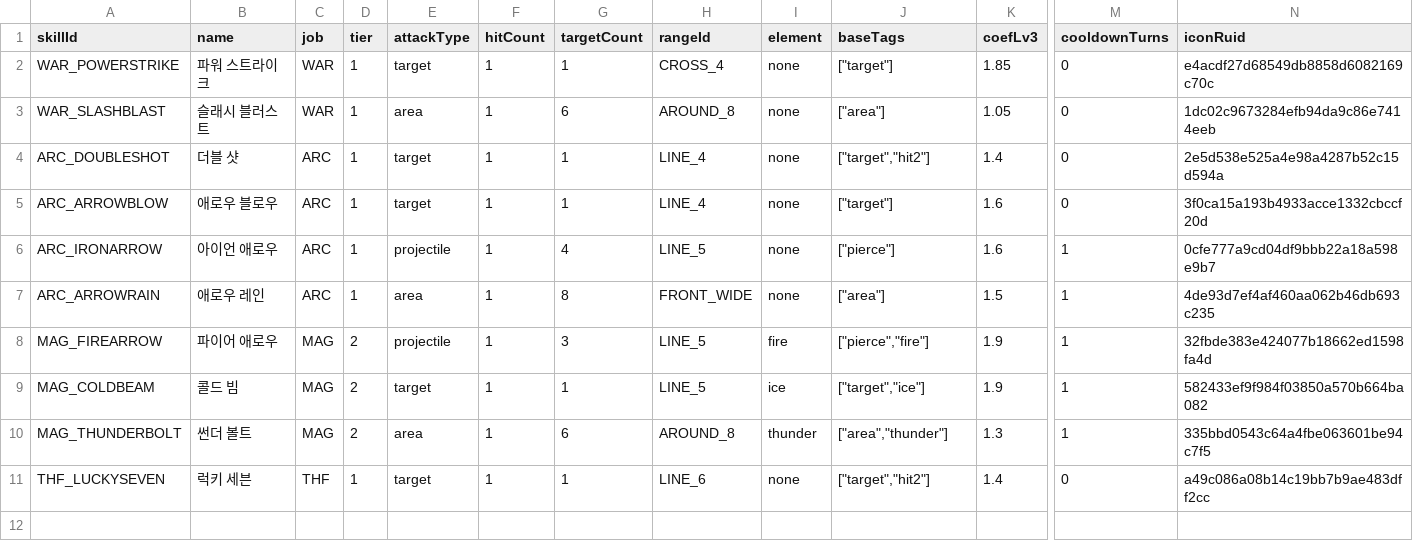
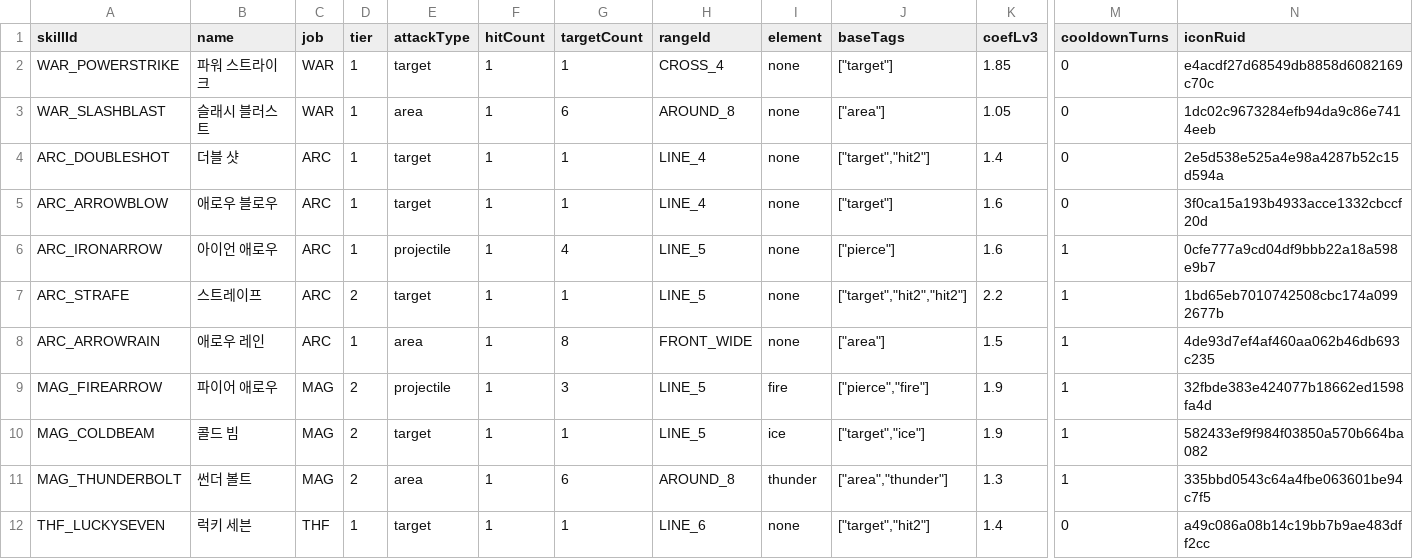
Before and after one commit to browniesss/mapleZengardReal, a CSV file: RootDesk/MyDesk/Zengard/Data/SkillMaster.csv, drawn as a sheet; only a part is shown, gaps mark what is left out; rows hold the shown columns only; the diff names each change by its address in the sheet, - before the commit and + after, or states it on an @@ line.

```diff
--- a/RootDesk/MyDesk/Zengard/Data/SkillMaster.csv
+++ b/RootDesk/MyDesk/Zengard/Data/SkillMaster.csv
+row 7: ARC_STRAFE | 스트레이프 | ARC | 2 | target | 1 | 1 | LINE_5 | none | ["target","hit2","hit2"] | 2.2 | 1 | 1bd65eb7010742508cbc174a0992677b
```
Also changed, not shown: RootDesk/MyDesk/Zengard/Data/JobBase.csv, 7 other files.
